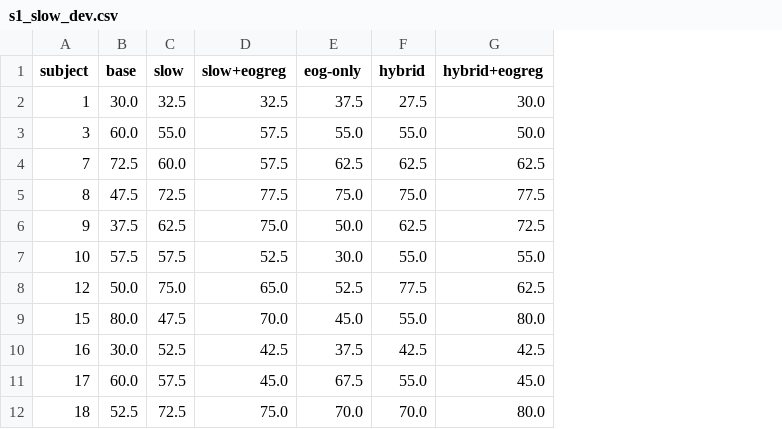
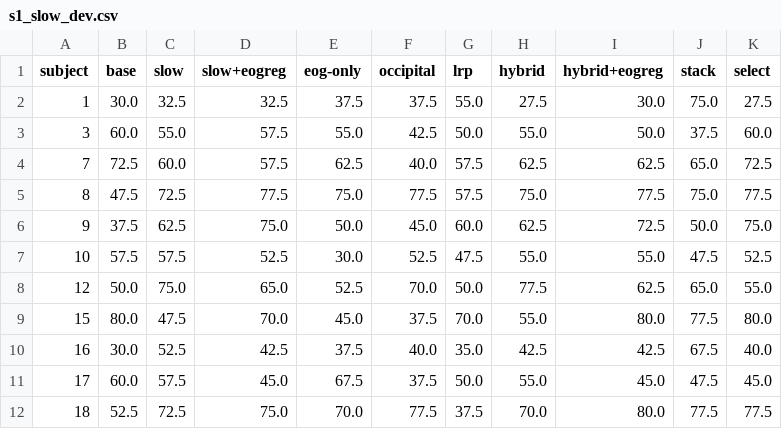
Before and after one commit to prayag-1771/HemiShift, a CSV file: results/summary/s1_slow_dev.csv, drawn as a sheet; only a part is shown; the diff names each change by its address in the sheet, - before the commit and + after, or states it on an @@ line.

Commit message:
Correct S1 deep results after the alignment fix; slow-potential combiners; HEFMI check
After the fix, healthy-pretrained fine-tuning is 55.7 vs own 57.7 % (15 helped / 16 harmed,
n.s.): the earlier significant negative transfer is retracted. Held-out healthy accuracy rose
63.0 -> 67.7 %. Slow-potential select/stack: 60.1 / 58.5 %, n.s. HEFMI channel order and
labels verified from file metadata and EO/EC topography; its EEG has ~3 % motor ERD.

```diff
--- a/results/summary/s1_slow_dev.csv
+++ b/results/summary/s1_slow_dev.csv
+column F (occipital), rows 2-12: 37.5 | 42.5 | 40.0 | 77.5 | 45.0 | 52.5 | 70.0 | 37.5 | 40.0 | 37.5 | 77.5
+column G (lrp), rows 2-12: 55.0 | 50.0 | 57.5 | 57.5 | 60.0 | 47.5 | 50.0 | 70.0 | 35.0 | 50.0 | 37.5
+column J (stack), rows 2-12: 75.0 | 37.5 | 65.0 | 75.0 | 50.0 | 47.5 | 65.0 | 77.5 | 67.5 | 47.5 | 77.5
+column K (select), rows 2-12: 27.5 | 60.0 | 72.5 | 77.5 | 75.0 | 52.5 | 55.0 | 80.0 | 40.0 | 45.0 | 77.5
```
Also changed, not shown: results/summary/s1_deep_dev.csv, 1 other file.
